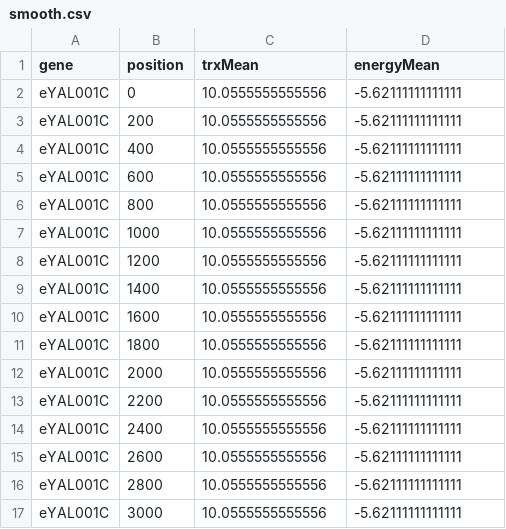
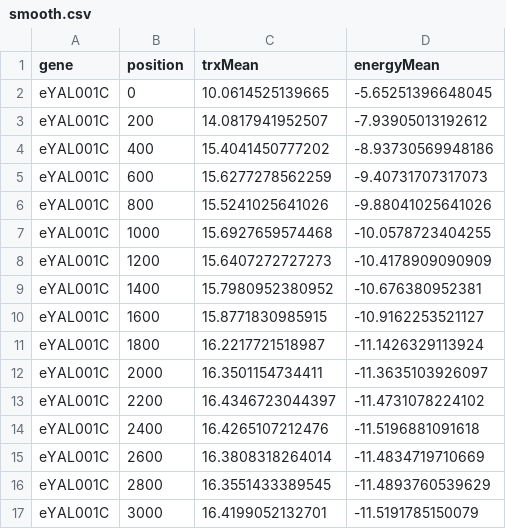
Before and after one commit to bsima/yeast-TRX, a CSV file: data/cerevisiae/eYAL001C/smooth.csv, drawn as a sheet; only a part is shown; the diff covers the shown part only.

```diff
--- a/data/cerevisiae/eYAL001C/smooth.csv
+++ b/data/cerevisiae/eYAL001C/smooth.csv
@@ -1,17 +1,17 @@
 gene,position,trxMean,energyMean
-eYAL001C,0,10.0555555555556,-5.62111111111111
-eYAL001C,200,10.0555555555556,-5.62111111111111
-eYAL001C,400,10.0555555555556,-5.62111111111111
-eYAL001C,600,10.0555555555556,-5.62111111111111
-eYAL001C,800,10.0555555555556,-5.62111111111111
-eYAL001C,1000,10.0555555555556,-5.62111111111111
-eYAL001C,1200,10.0555555555556,-5.62111111111111
-eYAL001C,1400,10.0555555555556,-5.62111111111111
-eYAL001C,1600,10.0555555555556,-5.62111111111111
-eYAL001C,1800,10.0555555555556,-5.62111111111111
-eYAL001C,2000,10.0555555555556,-5.62111111111111
-eYAL001C,2200,10.0555555555556,-5.62111111111111
-eYAL001C,2400,10.0555555555556,-5.62111111111111
-eYAL001C,2600,10.0555555555556,-5.62111111111111
-eYAL001C,2800,10.0555555555556,-5.62111111111111
-eYAL001C,3000,10.0555555555556,-5.62111111111111
+eYAL001C,0,10.0614525139665,-5.65251396648045
+eYAL001C,200,14.0817941952507,-7.93905013192612
+eYAL001C,400,15.4041450777202,-8.93730569948186
+eYAL001C,600,15.6277278562259,-9.40731707317073
+eYAL001C,800,15.5241025641026,-9.88041025641026
+eYAL001C,1000,15.6927659574468,-10.0578723404255
+eYAL001C,1200,15.6407272727273,-10.4178909090909
+eYAL001C,1400,15.7980952380952,-10.676380952381
+eYAL001C,1600,15.8771830985915,-10.9162253521127
+eYAL001C,1800,16.2217721518987,-11.1426329113924
+eYAL001C,2000,16.3501154734411,-11.3635103926097
+eYAL001C,2200,16.4346723044397,-11.4731078224102
+eYAL001C,2400,16.4265107212476,-11.5196881091618
+eYAL001C,2600,16.3808318264014,-11.4834719710669
+eYAL001C,2800,16.3551433389545,-11.4893760539629
+eYAL001C,3000,16.4199052132701,-11.5191785150079
```
Also changed, not shown: 18 edited cells elsewhere in this file, data/cerevisiae/eYCL031C/smooth.csv, 58 other files.
